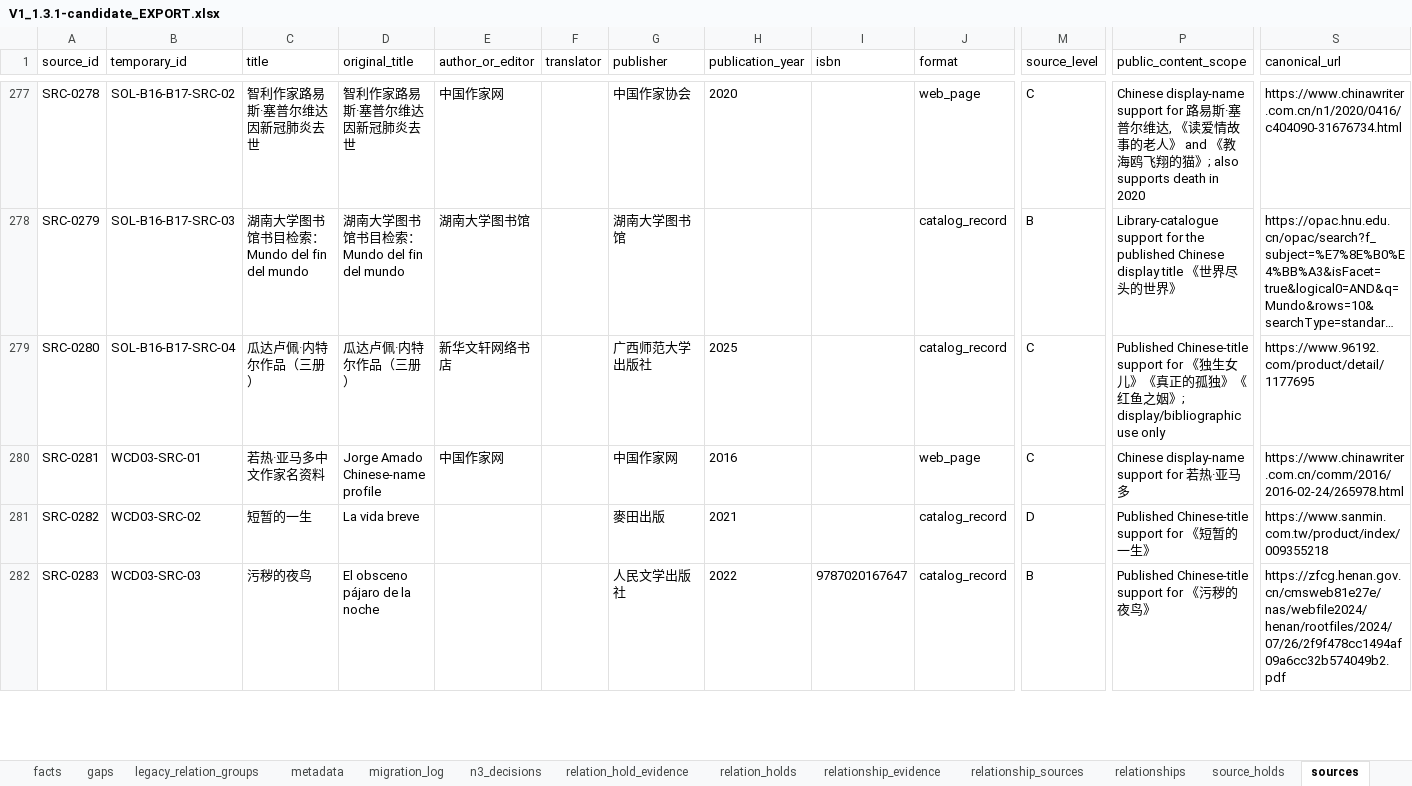
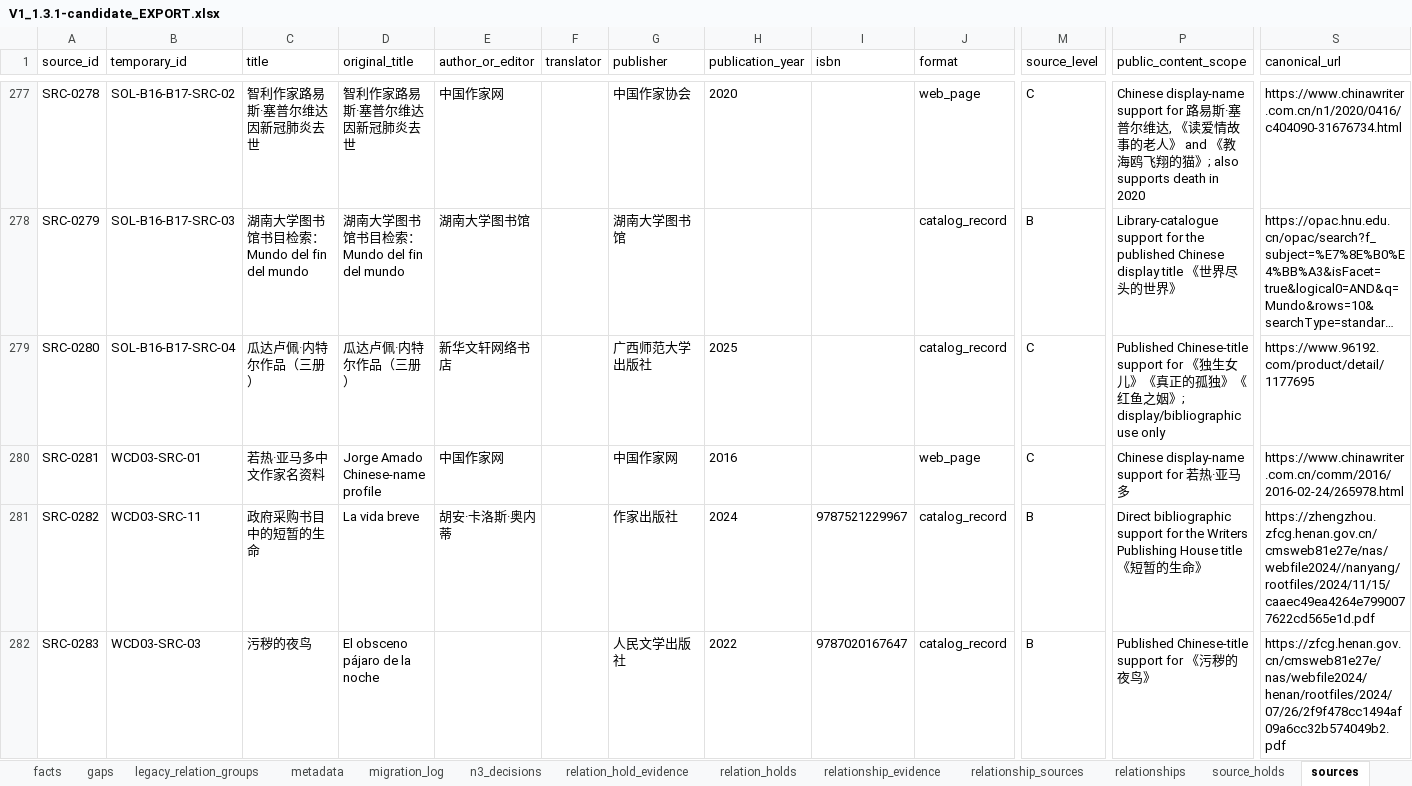
Before and after one commit to Yillan-lamb/latin-american-literature-map, an Excel workbook: data/exports/v1.3.1-candidate/V1_1.3.1-candidate_EXPORT.xlsx, sheet sources, drawn as a sheet; only a part is shown, gaps mark what is left out; long unchanged cells end in …; values as stored, in another font and other column widths than the file's, no borders; the diff covers the shown part only; the diff names each change by its address in the sheet, - before the commit and + after, or states it on an @@ line.

Commit message:
fix(wcd-03): repair multi-edition name provenance
Reclassify La vida breve as a multi-edition alias case, restore the current mainland title, re-audit all replacements, replace discovery-only evidence, and rebuild the clean unmerged migration chain and generated products.

```diff
--- a/data/exports/v1.3.1-candidate/V1_1.3.1-candidate_EXPORT.xlsx (sheet sources)
+++ b/data/exports/v1.3.1-candidate/V1_1.3.1-candidate_EXPORT.xlsx (sheet sources)
-B281 (temporary_id): WCD03-SRC-02
+B281 (temporary_id): WCD03-SRC-11
-C281 (title): 短暂的一生
+C281 (title): 政府采购书目中的短暂的生命
-E281 (author_or_editor): (empty)
+E281 (author_or_editor): 胡安·卡洛斯·奥内蒂
-G281 (publisher): 麥田出版
+G281 (publisher): 作家出版社
-H281 (publication_year): 2021
+H281 (publication_year): 2024
-I281 (isbn): (empty)
+I281 (isbn): 9787521229967
-M281 (source_level): D
+M281 (source_level): B
-P281 (public_content_scope): Published Chinese-title support for 《短暂的一生》
+P281 (public_content_scope): Direct bibliographic support for the Writers Publishing House title 《短暂的生命》
-S281 (canonical_url): https://www.sanmin.com.tw/product/index/009355218
+S281 (canonical_url): https://zhengzhou.zfcg.henan.gov.cn/cmsweb81e27e/nas/webfile2024//nanyang/rootfiles/2024/11/15/caaec49ea4264e7990077622cd565e1d.pdf
```
Also changed, not shown: 11 edited cells elsewhere in this sheet, sheet migration_log, sheet card_sources, sheet entities, sheet content_cards, sheet relation_hold_evidence, sheet relation_holds, 1 more sheet, 30 other files.
